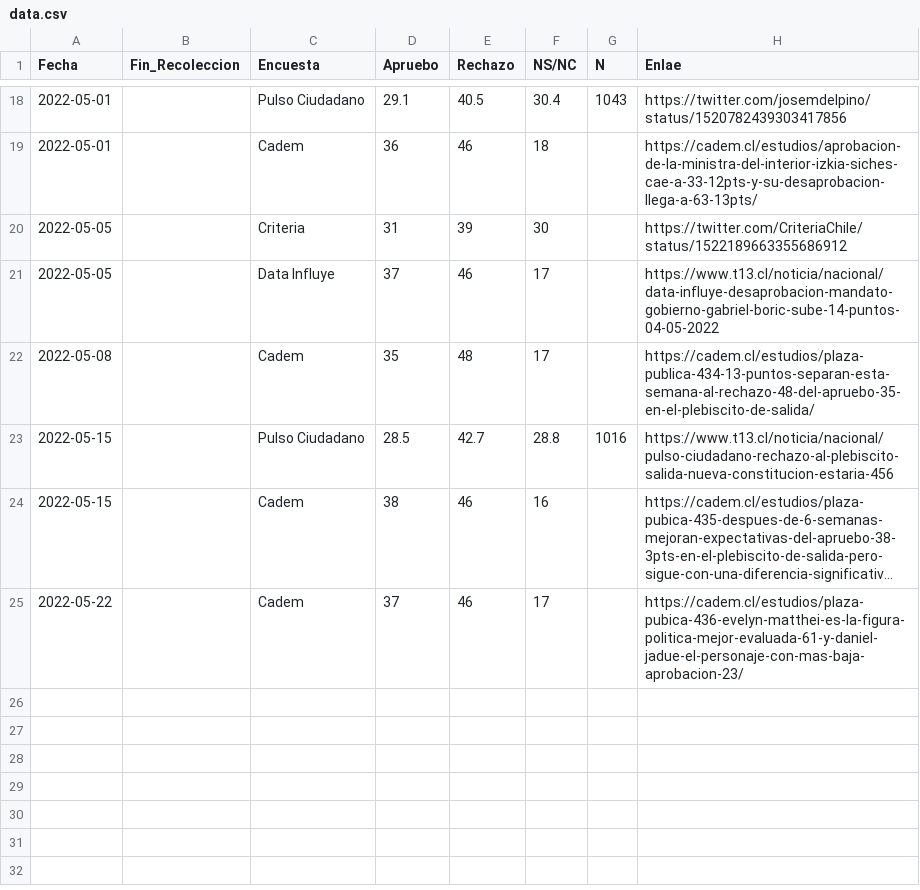
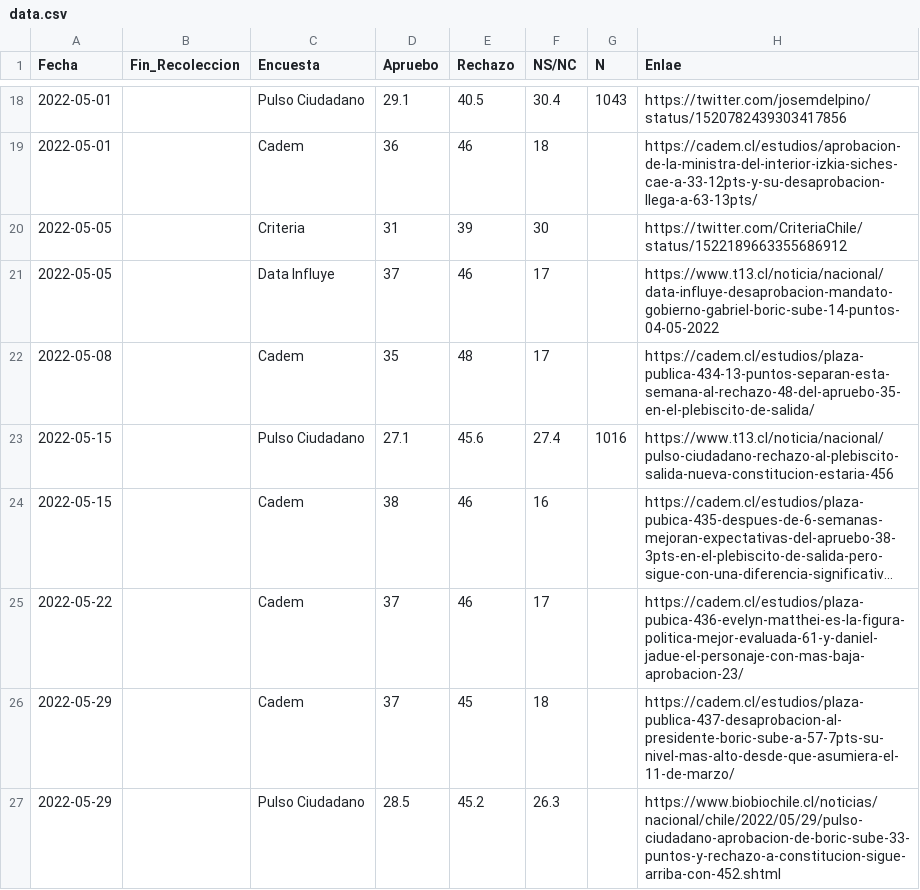
Before and after one commit to cnavarreteliz/encuestas-electorales-chile, a CSV file: data.csv, drawn as a sheet; only a part is shown, gaps mark what is left out; long unchanged cells end in …; the diff names each change by its address in the sheet, - before the commit and + after, or states it on an @@ line.

Commit message:
actualiza datos de encuestas Cadem y Pulso Ciudadano

```diff
--- a/data.csv
+++ b/data.csv
-D23 (Apruebo): 28.5
+D23 (Apruebo): 27.1
-E23 (Rechazo): 42.7
+E23 (Rechazo): 45.6
-F23 (NS/NC): 28.8
+F23 (NS/NC): 27.4
+row 26: 2022-05-29 |  | Cadem | 37 | 45 | 18 |  | https://cadem.cl/estudios/plaza-publica-437-desaprobacion-al-presidente-boric-sube-a-57-7pts-su-nivel-mas-alto-desde-que-asumiera-el-11-de-marzo/
+row 27: 2022-05-29 |  | Pulso Ciudadano | 28.5 | 45.2 | 26.3 |  | https://www.biobiochile.cl/noticias/nacional/chile/2022/05/29/pulso-ciudadano-aprobacion-de-boric-sube-33-puntos-y-rechazo-a-constitucion-sigue-arriba-con-452.shtml
```
